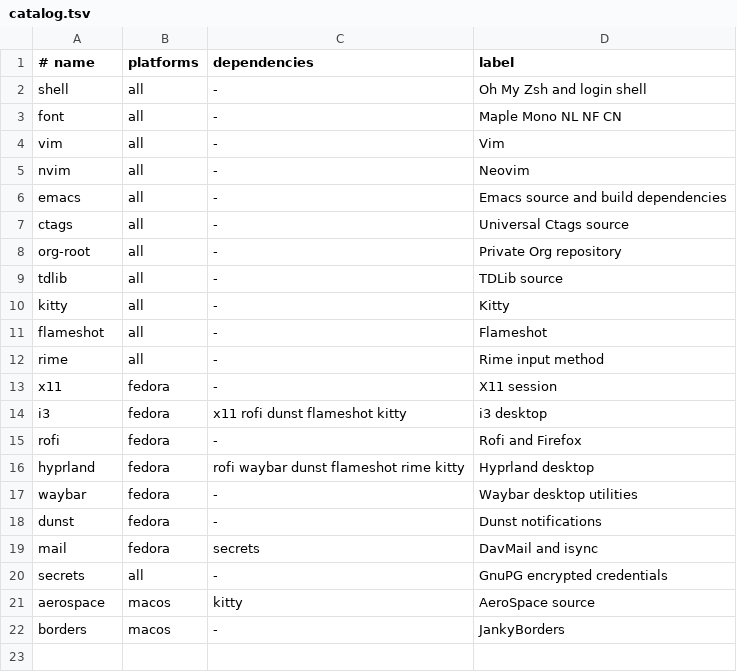
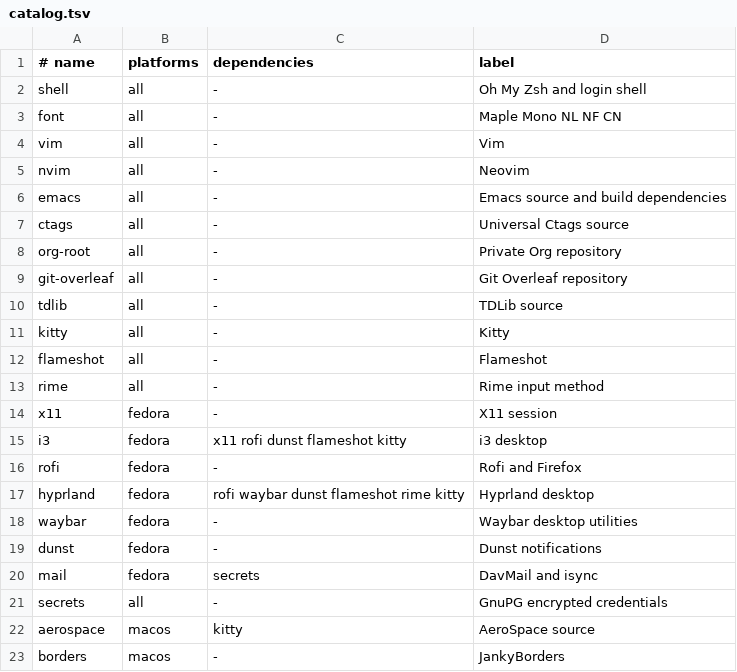
Before and after one commit to Jamie-Cui/dotfiles, a TSV file: scripts/setup/catalog.tsv, drawn as a sheet.

Commit message:
feat(setup): add git-overleaf clone component

```diff
--- a/scripts/setup/catalog.tsv
+++ b/scripts/setup/catalog.tsv
@@ -8,2 +8,3 @@ ctags	all	-	Universal Ctags source
 org-root	all	-	Private Org repository
+git-overleaf	all	-	Git Overleaf repository
 tdlib	all	-	TDLib source
```
Also changed, not shown: scripts/setup/profiles.tsv, 4 other files.
